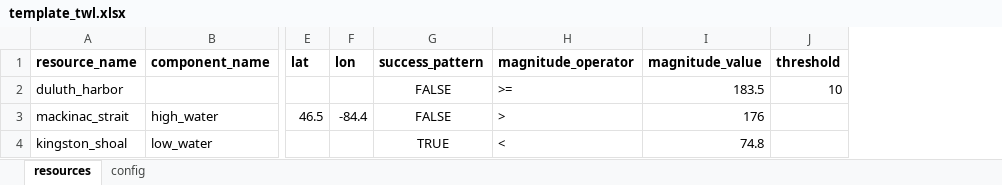
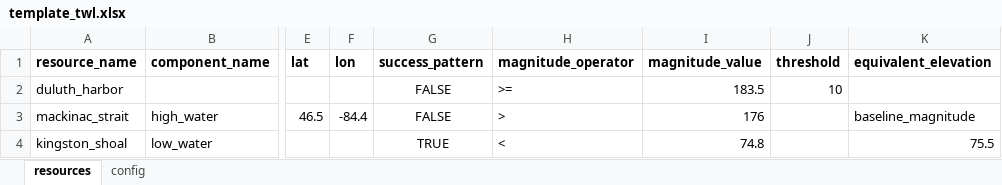
Before and after one commit to JohnRushKucharski/hydropattern, an Excel workbook: examples/great_lakes/templates/template_twl.xlsx, sheet resources, drawn as a sheet; only a part is shown, gaps mark what is left out; values as stored, in another font and other column widths than the file's, no borders; the diff names each change by its address in the sheet, - before the commit and + after, or states it on an @@ line.

Commit message:
longtail point runs and data

```diff
--- a/examples/great_lakes/templates/template_twl.xlsx (sheet resources)
+++ b/examples/great_lakes/templates/template_twl.xlsx (sheet resources)
+column K (equivalent_elevation), rows 3-4: baseline_magnitude | 75.5
```
Also changed, not shown: sheet config, 5 other files.
